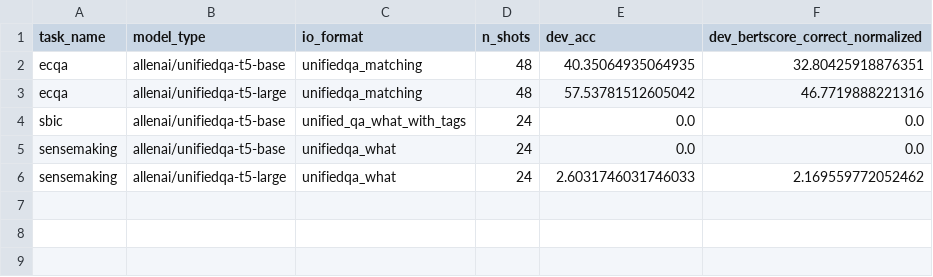
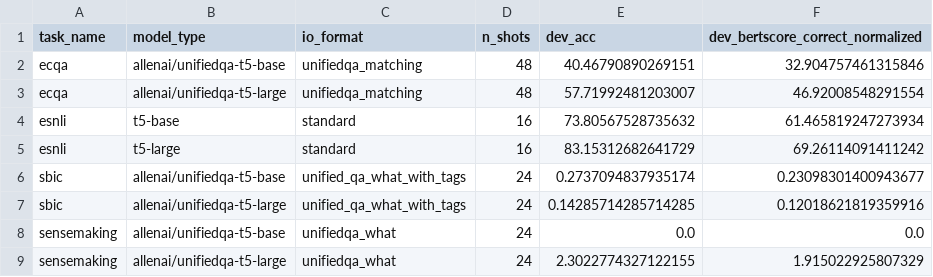
Before and after one commit to SanniM3/predicitons_with_explanations, a CSV file: out_vt30/results.csv, drawn as a sheet.

```diff
--- a/out_vt30/results.csv
+++ b/out_vt30/results.csv
@@ -1,6 +1,9 @@
 task_name,model_type,io_format,n_shots,dev_acc,dev_bertscore_correct_normalized
-ecqa,allenai/unifiedqa-t5-base,unifiedqa_matching,48,40.35064935064935,32.80425918876351
-ecqa,allenai/unifiedqa-t5-large,unifiedqa_matching,48,57.53781512605042,46.7719888221316
-sbic,allenai/unifiedqa-t5-base,unified_qa_what_with_tags,24,0.0,0.0
+ecqa,allenai/unifiedqa-t5-base,unifiedqa_matching,48,40.46790890269151,32.904757461315846
+ecqa,allenai/unifiedqa-t5-large,unifiedqa_matching,48,57.71992481203007,46.92008548291554
+esnli,t5-base,standard,16,73.80567528735632,61.465819247273934
+esnli,t5-large,standard,16,83.15312682641729,69.26114091411242
+sbic,allenai/unifiedqa-t5-base,unified_qa_what_with_tags,24,0.2737094837935174,0.23098301400943677
+sbic,allenai/unifiedqa-t5-large,unified_qa_what_with_tags,24,0.14285714285714285,0.12018621819359916
 sensemaking,allenai/unifiedqa-t5-base,unifiedqa_what,24,0.0,0.0
-sensemaking,allenai/unifiedqa-t5-large,unifiedqa_what,24,2.6031746031746033,2.169559772052462
+sensemaking,allenai/unifiedqa-t5-large,unifiedqa_what,24,2.3022774327122155,1.915022925807329
```
Also changed, not shown: out_vt30/results_with_std.csv, 2 other files.
